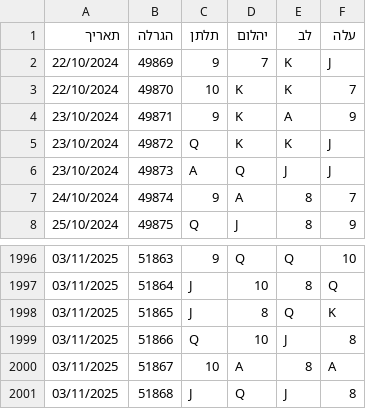
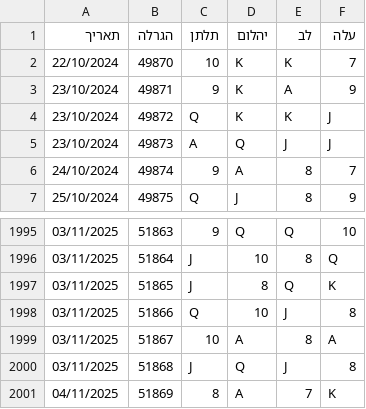
Before and after one commit to laly100/chance-feed, a CSV file: mini/latest_2000.csv, drawn as a sheet; only a part is shown, gaps mark what is left out; removed rows and columns are numbered as before the commit, all else as after; the diff names each change by its address in the sheet, - before the commit and + after, or states it on an @@ line.

```diff
--- a/mini/latest_2000.csv
+++ b/mini/latest_2000.csv
-row 2: 22/10/2024 | 49869 | 9 | 7 | K | J
+row 2001: 04/11/2025 | 51869 | 8 | A | 7 | K
```
Also changed, not shown: chance0.csv, mini/latest_1000.csv, 2 other files.
